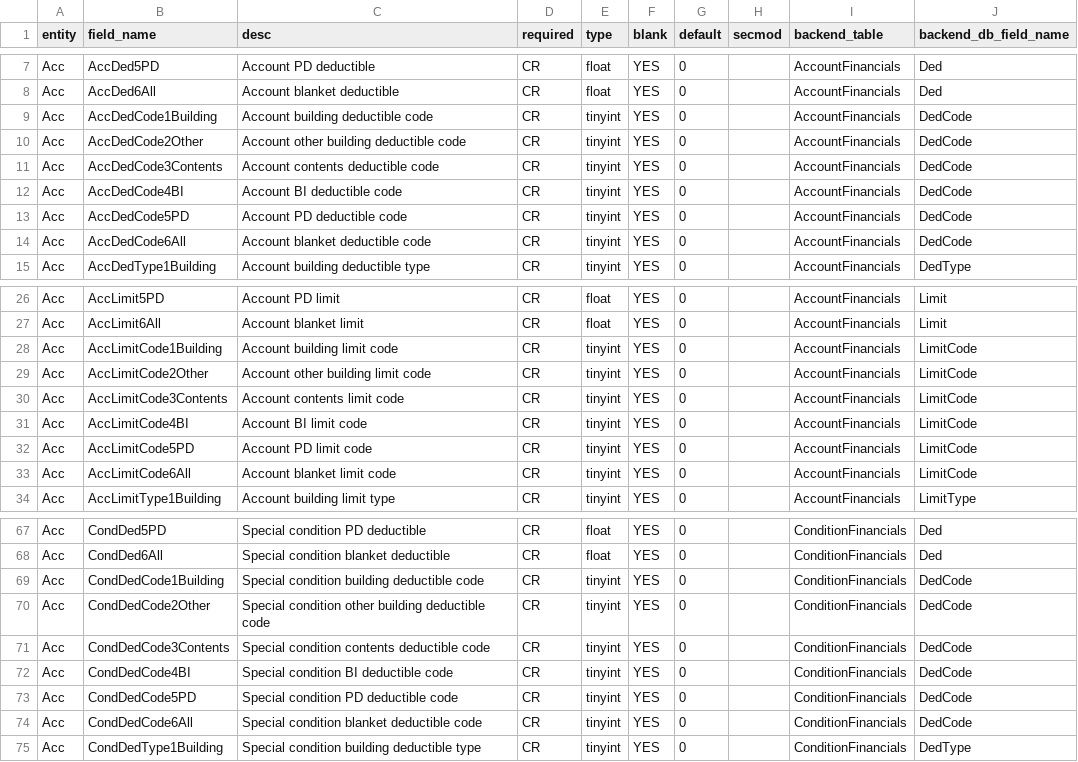
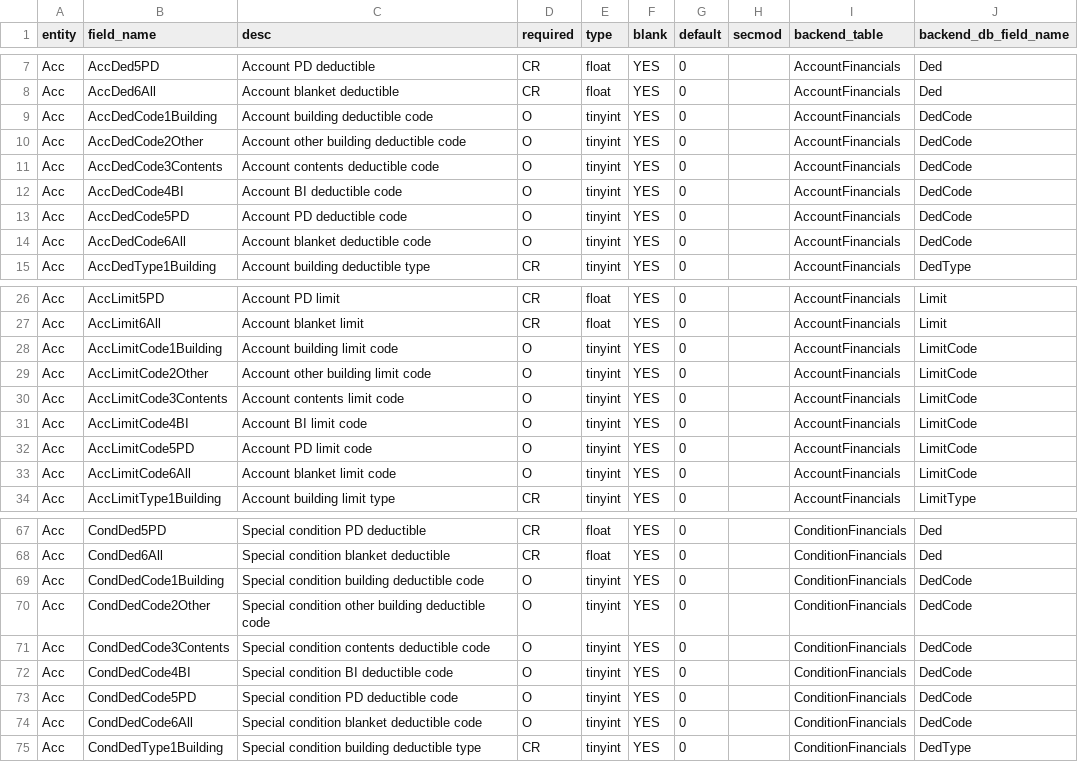
Before and after one commit to sr-murthy/oedtools, a CSV file: oedtools/schema/acc_def.csv, drawn as a sheet; only a part is shown, gaps mark what is left out; the diff covers the shown part only.

```diff
--- a/oedtools/schema/acc_def.csv
+++ b/oedtools/schema/acc_def.csv
@@ -8,8 +8,8 @@ Acc,AccDed5PD,Account PD deductible,CR,float,YES,0,,AccountFinancials,Ded
 Acc,AccDed6All,Account blanket deductible,CR,float,YES,0,,AccountFinancials,Ded
-Acc,AccDedCode1Building,Account building deductible code,CR,tinyint,YES,0,,AccountFinancials,DedCode
-Acc,AccDedCode2Other,Account other building deductible code,CR,tinyint,YES,0,,AccountFinancials,DedCode
-Acc,AccDedCode3Contents,Account contents deductible code,CR,tinyint,YES,0,,AccountFinancials,DedCode
-Acc,AccDedCode4BI,Account BI deductible code,CR,tinyint,YES,0,,AccountFinancials,DedCode
-Acc,AccDedCode5PD,Account PD deductible code,CR,tinyint,YES,0,,AccountFinancials,DedCode
-Acc,AccDedCode6All,Account blanket deductible code,CR,tinyint,YES,0,,AccountFinancials,DedCode
+Acc,AccDedCode1Building,Account building deductible code,O,tinyint,YES,0,,AccountFinancials,DedCode
+Acc,AccDedCode2Other,Account other building deductible code,O,tinyint,YES,0,,AccountFinancials,DedCode
+Acc,AccDedCode3Contents,Account contents deductible code,O,tinyint,YES,0,,AccountFinancials,DedCode
+Acc,AccDedCode4BI,Account BI deductible code,O,tinyint,YES,0,,AccountFinancials,DedCode
+Acc,AccDedCode5PD,Account PD deductible code,O,tinyint,YES,0,,AccountFinancials,DedCode
+Acc,AccDedCode6All,Account blanket deductible code,O,tinyint,YES,0,,AccountFinancials,DedCode
 Acc,AccDedType1Building,Account building deductible type,CR,tinyint,YES,0,,AccountFinancials,DedType
@@ -27,8 +27,8 @@ Acc,AccLimit5PD,Account PD limit,CR,float,YES,0,,AccountFinancials,Limit
 Acc,AccLimit6All,Account blanket limit,CR,float,YES,0,,AccountFinancials,Limit
-Acc,AccLimitCode1Building,Account building limit code,CR,tinyint,YES,0,,AccountFinancials,LimitCode
-Acc,AccLimitCode2Other,Account other building limit code,CR,tinyint,YES,0,,AccountFinancials,LimitCode
-Acc,AccLimitCode3Contents,Account contents limit code,CR,tinyint,YES,0,,AccountFinancials,LimitCode
-Acc,AccLimitCode4BI,Account BI limit code,CR,tinyint,YES,0,,AccountFinancials,LimitCode
-Acc,AccLimitCode5PD,Account PD limit code,CR,tinyint,YES,0,,AccountFinancials,LimitCode
-Acc,AccLimitCode6All,Account blanket limit code,CR,tinyint,YES,0,,AccountFinancials,LimitCode
+Acc,AccLimitCode1Building,Account building limit code,O,tinyint,YES,0,,AccountFinancials,LimitCode
+Acc,AccLimitCode2Other,Account other building limit code,O,tinyint,YES,0,,AccountFinancials,LimitCode
+Acc,AccLimitCode3Contents,Account contents limit code,O,tinyint,YES,0,,AccountFinancials,LimitCode
+Acc,AccLimitCode4BI,Account BI limit code,O,tinyint,YES,0,,AccountFinancials,LimitCode
+Acc,AccLimitCode5PD,Account PD limit code,O,tinyint,YES,0,,AccountFinancials,LimitCode
+Acc,AccLimitCode6All,Account blanket limit code,O,tinyint,YES,0,,AccountFinancials,LimitCode
 Acc,AccLimitType1Building,Account building limit type,CR,tinyint,YES,0,,AccountFinancials,LimitType
@@ -68,8 +68,8 @@ Acc,CondDed5PD,Special condition PD deductible,CR,float,YES,0,,ConditionFinancia
 Acc,CondDed6All,Special condition blanket deductible,CR,float,YES,0,,ConditionFinancials,Ded
-Acc,CondDedCode1Building,Special condition building deductible code,CR,tinyint,YES,0,,ConditionFinancials,DedCode
-Acc,CondDedCode2Other,Special condition other building deductible code,CR,tinyint,YES,0,,ConditionFinancials,DedCode
-Acc,CondDedCode3Contents,Special condition contents deductible code,CR,tinyint,YES,0,,ConditionFinancials,DedCode
-Acc,CondDedCode4BI,Special condition BI deductible code,CR,tinyint,YES,0,,ConditionFinancials,DedCode
-Acc,CondDedCode5PD,Special condition PD deductible code,CR,tinyint,YES,0,,ConditionFinancials,DedCode
-Acc,CondDedCode6All,Special condition blanket deductible code,CR,tinyint,YES,0,,ConditionFinancials,DedCode
+Acc,CondDedCode1Building,Special condition building deductible code,O,tinyint,YES,0,,ConditionFinancials,DedCode
+Acc,CondDedCode2Other,Special condition other building deductible code,O,tinyint,YES,0,,ConditionFinancials,DedCode
+Acc,CondDedCode3Contents,Special condition contents deductible code,O,tinyint,YES,0,,ConditionFinancials,DedCode
+Acc,CondDedCode4BI,Special condition BI deductible code,O,tinyint,YES,0,,ConditionFinancials,DedCode
+Acc,CondDedCode5PD,Special condition PD deductible code,O,tinyint,YES,0,,ConditionFinancials,DedCode
+Acc,CondDedCode6All,Special condition blanket deductible code,O,tinyint,YES,0,,ConditionFinancials,DedCode
 Acc,CondDedType1Building,Special condition building deductible type,CR,tinyint,YES,0,,ConditionFinancials,DedType
```
Also changed, not shown: 20 edited cells elsewhere in this file, oedtools/schema/loc_def.csv, oedtools/schema/master_def.csv, 9 other files.
